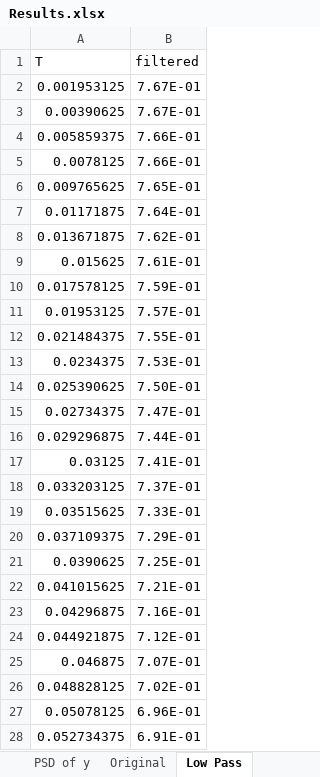
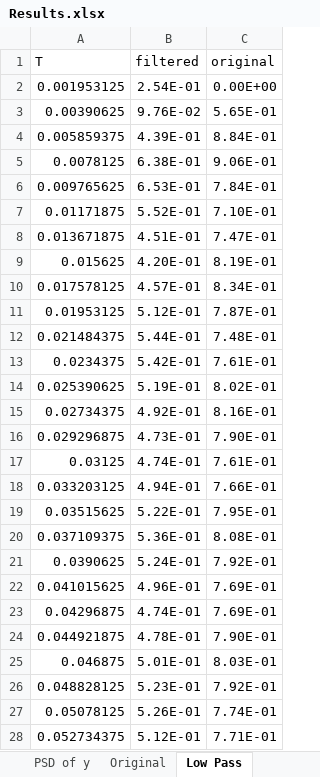
Before and after one commit to Chimuelo1/Signal-Processing, an Excel workbook: Matricies/Project3/Results.xlsx, sheet Low Pass, drawn as a sheet; only a part is shown; values as stored, in another font and other column widths than the file's, no borders; charts and pictures not drawn; the diff covers the shown part only; the diff names each change by its address in the sheet, - before the commit and + after, or states it on an @@ line.

```diff
--- a/Matricies/Project3/Results.xlsx (sheet Low Pass)
+++ b/Matricies/Project3/Results.xlsx (sheet Low Pass)
+column C (original), rows 2-28: 0.00E+00 | 5.65E-01 | 8.84E-01 | 9.06E-01 | 7.84E-01 | 7.10E-01 | 7.47E-01 | 8.19E-01 | 8.34E-01 | 7.87E-01 | 7.48E-01 | 7.61E-01 | 8.02E-01 | 8.16E-01 | 7.90E-01 | 7.61E-01 | 7.66E-01 | 7.95E-01 | 8.08E-01 | 7.92E-01 | 7.69E-01 | 7.69E-01 | 7.90E-01 | 8.03E-01 | 7.92E-01 | 7.74E-01 | 7.71E-01
-B2 (filtered): 7.67E-01
+B2 (filtered): 2.54E-01
-B3 (filtered): 7.67E-01
+B3 (filtered): 9.76E-02
-B4 (filtered): 7.66E-01
+B4 (filtered): 4.39E-01
-B5 (filtered): 7.66E-01
+B5 (filtered): 6.38E-01
-B6 (filtered): 7.65E-01
+B6 (filtered): 6.53E-01
-B7 (filtered): 7.64E-01
+B7 (filtered): 5.52E-01
-B8 (filtered): 7.62E-01
+B8 (filtered): 4.51E-01
-B9 (filtered): 7.61E-01
+B9 (filtered): 4.20E-01
-B10 (filtered): 7.59E-01
+B10 (filtered): 4.57E-01
-B11 (filtered): 7.57E-01
+B11 (filtered): 5.12E-01
-B12 (filtered): 7.55E-01
+B12 (filtered): 5.44E-01
-B13 (filtered): 7.53E-01
+B13 (filtered): 5.42E-01
-B14 (filtered): 7.50E-01
+B14 (filtered): 5.19E-01
-B15 (filtered): 7.47E-01
+B15 (filtered): 4.92E-01
-B16 (filtered): 7.44E-01
+B16 (filtered): 4.73E-01
-B17 (filtered): 7.41E-01
+B17 (filtered): 4.74E-01
-B18 (filtered): 7.37E-01
+B18 (filtered): 4.94E-01
-B19 (filtered): 7.33E-01
+B19 (filtered): 5.22E-01
-B20 (filtered): 7.29E-01
+B20 (filtered): 5.36E-01
-B21 (filtered): 7.25E-01
+B21 (filtered): 5.24E-01
-B22 (filtered): 7.21E-01
+B22 (filtered): 4.96E-01
-B23 (filtered): 7.16E-01
+B23 (filtered): 4.74E-01
-B24 (filtered): 7.12E-01
+B24 (filtered): 4.78E-01
-B25 (filtered): 7.07E-01
+B25 (filtered): 5.01E-01
-B26 (filtered): 7.02E-01
+B26 (filtered): 5.23E-01
-B27 (filtered): 6.96E-01
+B27 (filtered): 5.26E-01
-B28 (filtered): 6.91E-01
+B28 (filtered): 5.12E-01
```
Also changed, not shown: 485 edited cells elsewhere in this sheet, sheet Sheet1, sheet PSD of G (limit), sheet PSD of F (limit), sheet PSD of F, sheet High Pass, sheet PSD of G, 1 more sheet, other sheet tabs, charts or pictures, 2 other files.
